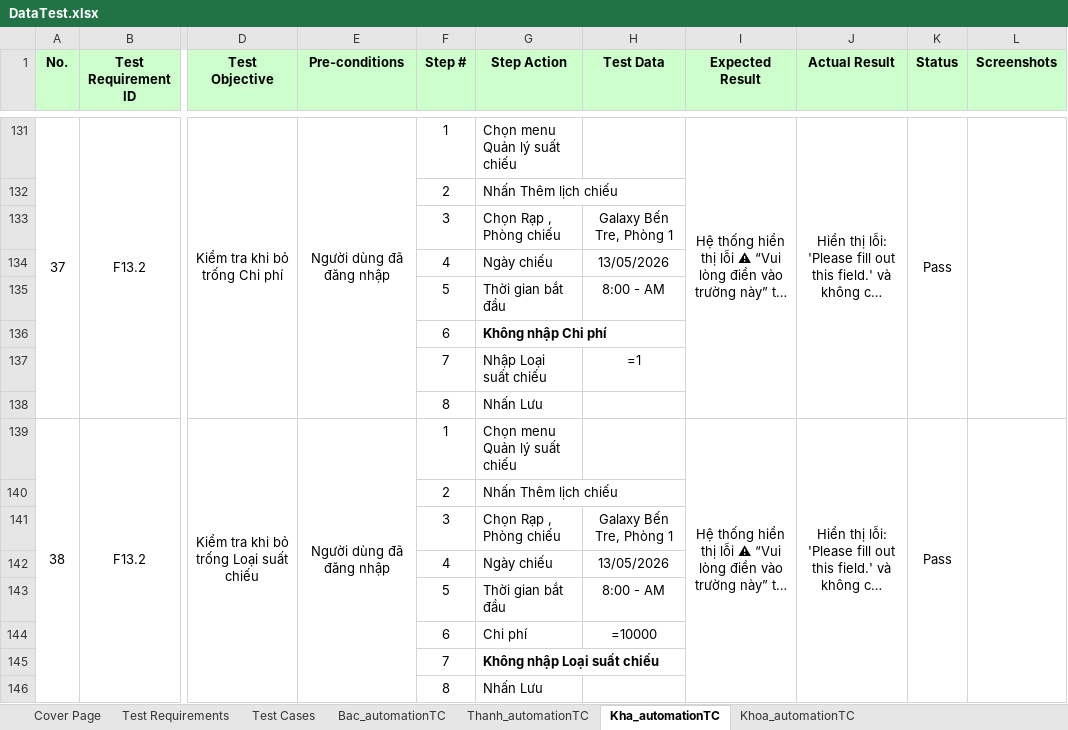
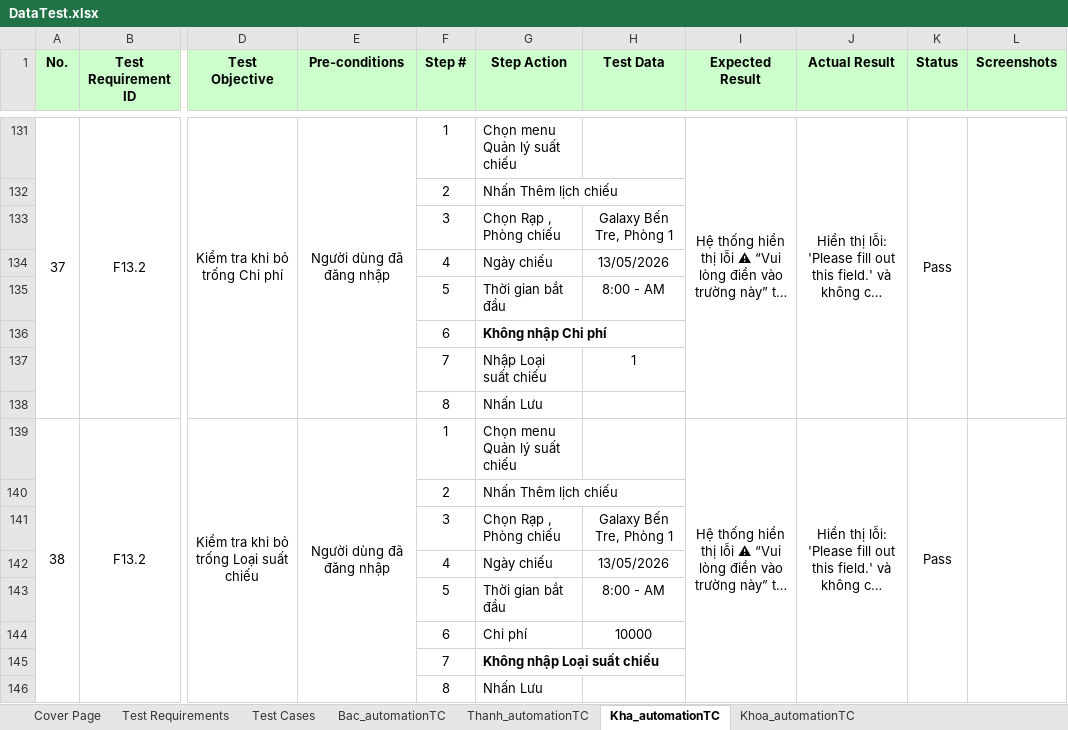
Before and after one commit to nguyenxuanbac88/sqa-testing-report, an Excel workbook: sqa-testing-report/Data/DataTest.xlsx, sheet Kha_automationTC, drawn as a sheet; only a part is shown, gaps mark what is left out; long unchanged cells end in …; values as stored, in another font and other column widths than the file's, no borders; formulas without a stored value are shown as written; the diff names each change by its address in the sheet, - before the commit and + after, or states it on an @@ line.

```diff
--- a/sqa-testing-report/Data/DataTest.xlsx (sheet Kha_automationTC)
+++ b/sqa-testing-report/Data/DataTest.xlsx (sheet Kha_automationTC)
-H137 (Test Data): =1
+H137 (Test Data): 1
-H144 (Test Data): =10000
+H144 (Test Data): 10000
```
Also changed, not shown: sheet Thanh_automationTC, sheet Test Cases, sheet Test Requirements.
